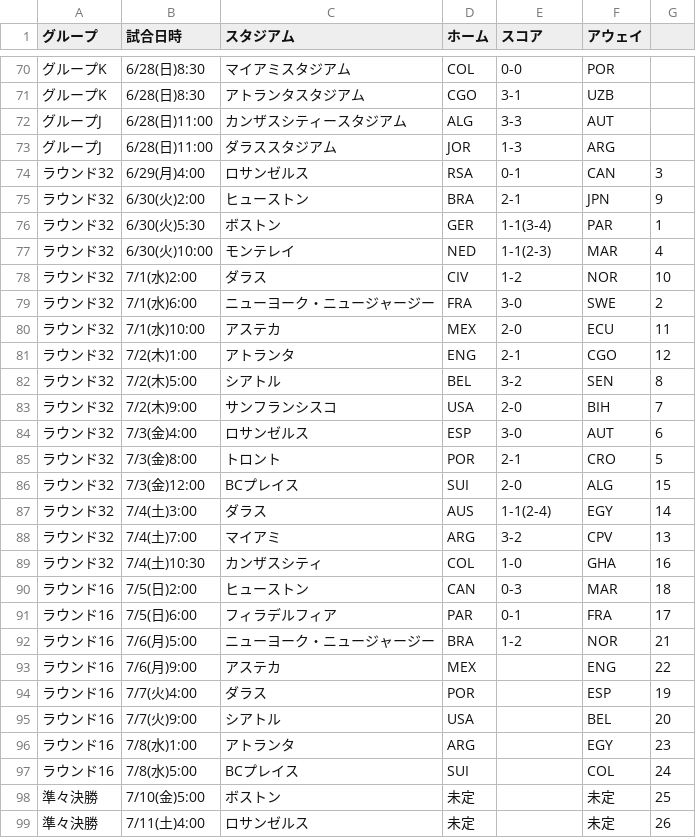
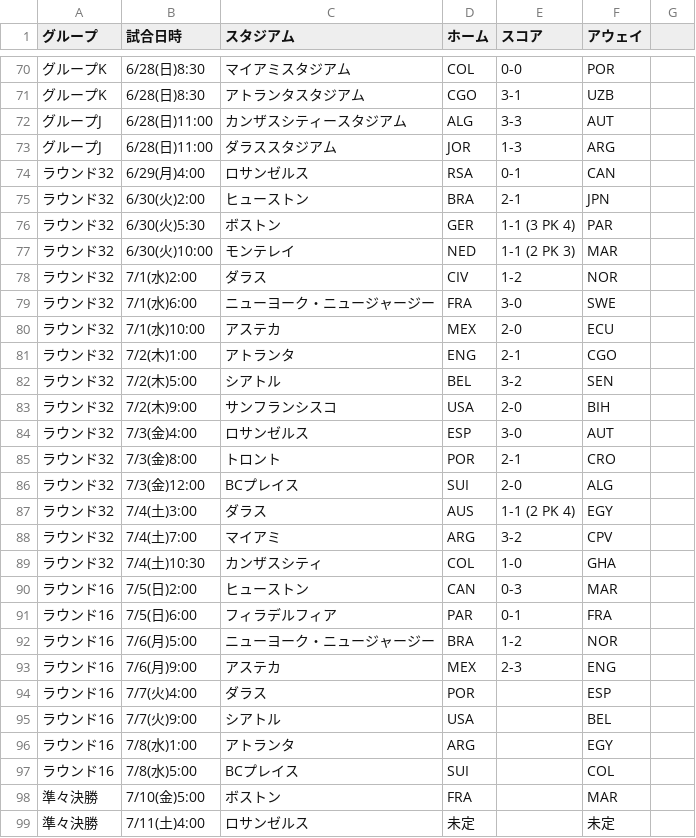
Before and after one commit to yonesuna/zqTPxj2BhiZmVyaDAYv7BqCJU4bYjcFjSvMVad8h, a CSV file: embedded-match.csv, drawn as a sheet; only a part is shown, gaps mark what is left out; the diff covers the shown part only.

Commit message:
Update embedded-match.csv

```diff
--- a/embedded-match.csv
+++ b/embedded-match.csv
@@ -73,27 +73,27 @@
 グループJ,6/28(日)11:00,ダラススタジアム,JOR,1-3,ARG
-ラウンド32,6/29(月)4:00,ロサンゼルス,RSA,0-1,CAN,3
-ラウンド32,6/30(火)2:00,ヒューストン,BRA,2-1,JPN,9
-ラウンド32,6/30(火)5:30,ボストン,GER,1-1(3-4),PAR,1
-ラウンド32,6/30(火)10:00,モンテレイ,NED,1-1(2-3),MAR,4
-ラウンド32,7/1(水)2:00,ダラス,CIV,1-2,NOR,10
-ラウンド32,7/1(水)6:00,ニューヨーク・ニュージャージー,FRA,3-0,SWE,2
-ラウンド32,7/1(水)10:00,アステカ,MEX,2-0,ECU,11
-ラウンド32,7/2(木)1:00,アトランタ,ENG,2-1,CGO,12
-ラウンド32,7/2(木)5:00,シアトル,BEL,3-2,SEN,8
-ラウンド32,7/2(木)9:00,サンフランシスコ,USA,2-0,BIH,7
-ラウンド32,7/3(金)4:00,ロサンゼルス,ESP,3-0,AUT,6
-ラウンド32,7/3(金)8:00,トロント,POR,2-1,CRO,5
-ラウンド32,7/3(金)12:00,BCプレイス,SUI,2-0,ALG,15
-ラウンド32,7/4(土)3:00,ダラス,AUS,1-1(2-4),EGY,14
-ラウンド32,7/4(土)7:00,マイアミ,ARG,3-2,CPV,13
-ラウンド32,7/4(土)10:30,カンザスシティ,COL,1-0,GHA,16
-ラウンド16,7/5(日)2:00,ヒューストン,CAN,0-3,MAR,18
-ラウンド16,7/5(日)6:00,フィラデルフィア,PAR,0-1,FRA,17
-ラウンド16,7/6(月)5:00,ニューヨーク・ニュージャージー,BRA,1-2,NOR,21
-ラウンド16,7/6(月)9:00,アステカ,MEX,,ENG,22
-ラウンド16,7/7(火)4:00,ダラス,POR,,ESP,19
-ラウンド16,7/7(火)9:00,シアトル,USA,,BEL,20
-ラウンド16,7/8(水)1:00,アトランタ,ARG,,EGY,23
-ラウンド16,7/8(水)5:00,BCプレイス,SUI,,COL,24
-準々決勝,7/10(金)5:00,ボストン,未定,,未定,25
-準々決勝,7/11(土)4:00,ロサンゼルス,未定,,未定,26
+ラウンド32,6/29(月)4:00,ロサンゼルス,RSA,0-1,CAN
+ラウンド32,6/30(火)2:00,ヒューストン,BRA,2-1,JPN
+ラウンド32,6/30(火)5:30,ボストン,GER,1-1 (3 PK 4),PAR
+ラウンド32,6/30(火)10:00,モンテレイ,NED,1-1 (2 PK 3),MAR
+ラウンド32,7/1(水)2:00,ダラス,CIV,1-2,NOR
+ラウンド32,7/1(水)6:00,ニューヨーク・ニュージャージー,FRA,3-0,SWE
+ラウンド32,7/1(水)10:00,アステカ,MEX,2-0,ECU
+ラウンド32,7/2(木)1:00,アトランタ,ENG,2-1,CGO
+ラウンド32,7/2(木)5:00,シアトル,BEL,3-2,SEN
+ラウンド32,7/2(木)9:00,サンフランシスコ,USA,2-0,BIH
+ラウンド32,7/3(金)4:00,ロサンゼルス,ESP,3-0,AUT
+ラウンド32,7/3(金)8:00,トロント,POR,2-1,CRO
+ラウンド32,7/3(金)12:00,BCプレイス,SUI,2-0,ALG
+ラウンド32,7/4(土)3:00,ダラス,AUS,1-1 (2 PK 4),EGY
+ラウンド32,7/4(土)7:00,マイアミ,ARG,3-2,CPV
+ラウンド32,7/4(土)10:30,カンザスシティ,COL,1-0,GHA
+ラウンド16,7/5(日)2:00,ヒューストン,CAN,0-3,MAR
+ラウンド16,7/5(日)6:00,フィラデルフィア,PAR,0-1,FRA
+ラウンド16,7/6(月)5:00,ニューヨーク・ニュージャージー,BRA,1-2,NOR
+ラウンド16,7/6(月)9:00,アステカ,MEX,2-3,ENG
+ラウンド16,7/7(火)4:00,ダラス,POR,,ESP
+ラウンド16,7/7(火)9:00,シアトル,USA,,BEL
+ラウンド16,7/8(水)1:00,アトランタ,ARG,,EGY
+ラウンド16,7/8(水)5:00,BCプレイス,SUI,,COL
+準々決勝,7/10(金)5:00,ボストン,FRA,,MAR
+準々決勝,7/11(土)4:00,ロサンゼルス,未定,,未定
```
Also changed, not shown: 2 added rows and 8 edited cells elsewhere in this file.
